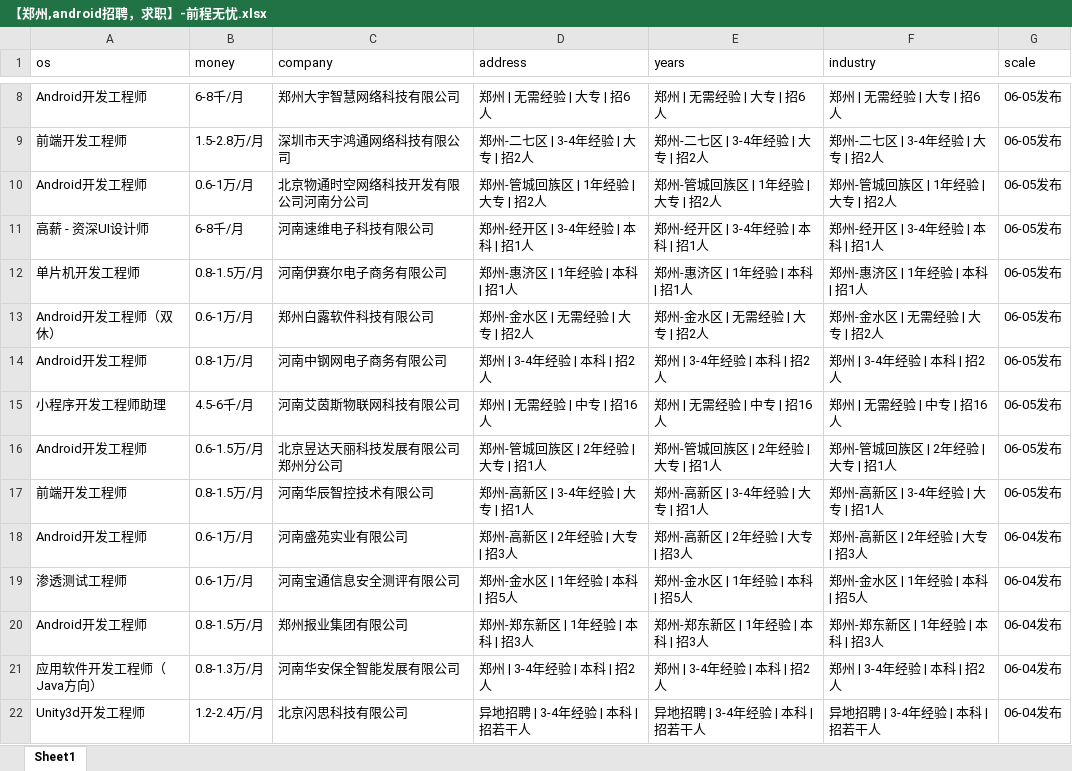
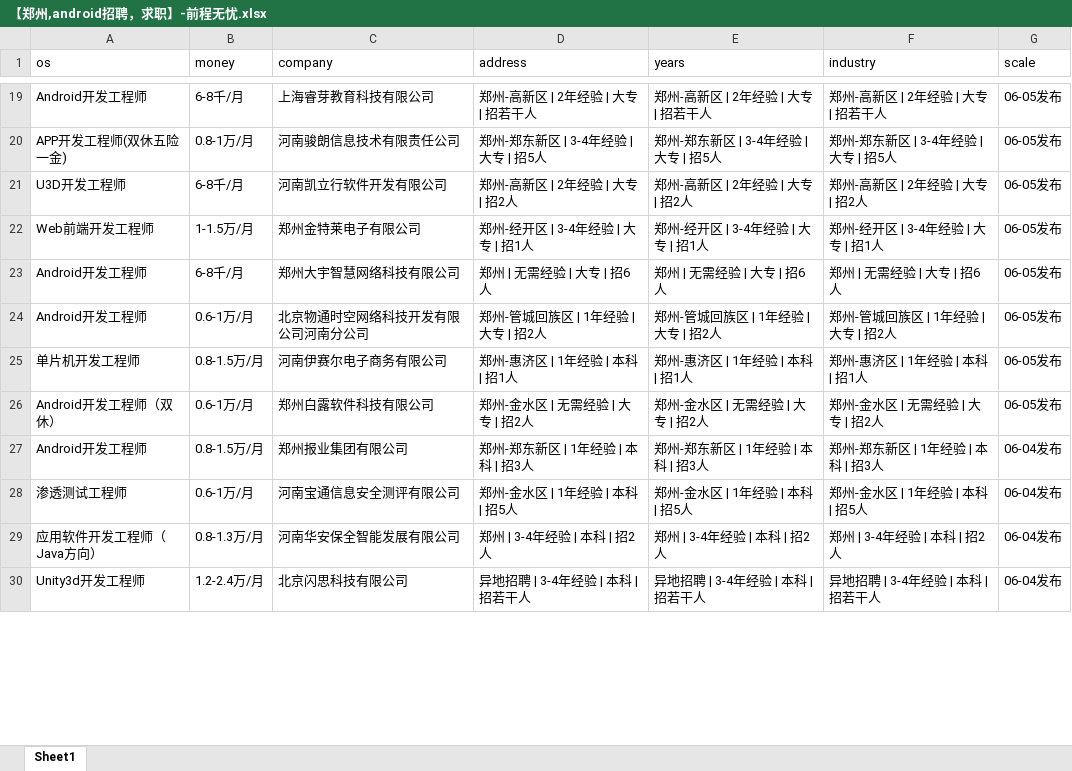
Before and after one commit to leigong2/AskQuastionApp, an Excel workbook: app/src/main/assets/【郑州,android招聘，求职】-前程无忧.xlsx, sheet Sheet1, drawn as a sheet; only a part is shown, gaps mark what is left out; values as stored, in another font and other column widths than the file's, no borders; removed rows and columns are numbered as before the commit, all else as after; the diff covers the shown part only; the diff names each change by its address in the sheet, - before the commit and + after, or states it on an @@ line.

```diff
--- a/app/src/main/assets/【郑州,android招聘，求职】-前程无忧.xlsx (sheet Sheet1)
+++ b/app/src/main/assets/【郑州,android招聘，求职】-前程无忧.xlsx (sheet Sheet1)
+row 19: Android开发工程师 | 6-8千/月 | 上海睿芽教育科技有限公司 | 郑州-高新区 | 2年经验 | 大专 | 招若干人 | 郑州-高新区 | 2年经验 | 大专 | 招若干人 | 郑州-高新区 | 2年经验 | 大专 | 招若干人 | 06-05发布
+row 20: APP开发工程师(双休五险一金) | 0.8-1万/月 | 河南骏朗信息技术有限责任公司 | 郑州-郑东新区 | 3-4年经验 | 大专 | 招5人 | 郑州-郑东新区 | 3-4年经验 | 大专 | 招5人 | 郑州-郑东新区 | 3-4年经验 | 大专 | 招5人 | 06-05发布
+row 21: U3D开发工程师 | 6-8千/月 | 河南凯立行软件开发有限公司 | 郑州-高新区 | 2年经验 | 大专 | 招2人 | 郑州-高新区 | 2年经验 | 大专 | 招2人 | 郑州-高新区 | 2年经验 | 大专 | 招2人 | 06-05发布
+row 22: Web前端开发工程师 | 1-1.5万/月 | 郑州金特莱电子有限公司 | 郑州-经开区 | 3-4年经验 | 大专 | 招1人 | 郑州-经开区 | 3-4年经验 | 大专 | 招1人 | 郑州-经开区 | 3-4年经验 | 大专 | 招1人 | 06-05发布
-row 9: 前端开发工程师 | 1.5-2.8万/月 | 深圳市天宇鸿通网络科技有限公司 | 郑州-二七区 | 3-4年经验 | 大专 | 招2人 | 郑州-二七区 | 3-4年经验 | 大专 | 招2人 | 郑州-二七区 | 3-4年经验 | 大专 | 招2人 | 06-05发布
-row 11: 高薪 - 资深UI设计师 | 6-8千/月 | 河南速维电子科技有限公司 | 郑州-经开区 | 3-4年经验 | 本科 | 招1人 | 郑州-经开区 | 3-4年经验 | 本科 | 招1人 | 郑州-经开区 | 3-4年经验 | 本科 | 招1人 | 06-05发布
-row 14: Android开发工程师 | 0.8-1万/月 | 河南中钢网电子商务有限公司 | 郑州 | 3-4年经验 | 本科 | 招2人 | 郑州 | 3-4年经验 | 本科 | 招2人 | 郑州 | 3-4年经验 | 本科 | 招2人 | 06-05发布
-row 15: 小程序开发工程师助理 | 4.5-6千/月 | 河南艾茵斯物联网科技有限公司 | 郑州 | 无需经验 | 中专 | 招16人 | 郑州 | 无需经验 | 中专 | 招16人 | 郑州 | 无需经验 | 中专 | 招16人 | 06-05发布
-row 16: Android开发工程师 | 0.6-1.5万/月 | 北京昱达天丽科技发展有限公司郑州分公司 | 郑州-管城回族区 | 2年经验 | 大专 | 招1人 | 郑州-管城回族区 | 2年经验 | 大专 | 招1人 | 郑州-管城回族区 | 2年经验 | 大专 | 招1人 | 06-05发布
-row 17: 前端开发工程师 | 0.8-1.5万/月 | 河南华辰智控技术有限公司 | 郑州-高新区 | 3-4年经验 | 大专 | 招1人 | 郑州-高新区 | 3-4年经验 | 大专 | 招1人 | 郑州-高新区 | 3-4年经验 | 大专 | 招1人 | 06-05发布
-B27 (money): 0.6-1万/月
+B27 (money): 0.8-1.5万/月
-C27 (company): 河南盛苑实业有限公司
+C27 (company): 郑州报业集团有限公司
-D27 (address): 郑州-高新区 | 2年经验 | 大专 | 招3人
+D27 (address): 郑州-郑东新区 | 1年经验 | 本科 | 招3人
-E27 (years): 郑州-高新区 | 2年经验 | 大专 | 招3人
+E27 (years): 郑州-郑东新区 | 1年经验 | 本科 | 招3人
-F27 (industry): 郑州-高新区 | 2年经验 | 大专 | 招3人
+F27 (industry): 郑州-郑东新区 | 1年经验 | 本科 | 招3人
-row 20: Android开发工程师 | 0.8-1.5万/月 | 郑州报业集团有限公司 | 郑州-郑东新区 | 1年经验 | 本科 | 招3人 | 郑州-郑东新区 | 1年经验 | 本科 | 招3人 | 郑州-郑东新区 | 1年经验 | 本科 | 招3人 | 06-04发布
```
Also changed, not shown: 22 added rows, 21 removed rows, 1 moved row and 9 edited cells elsewhere in this sheet, app/src/main/assets/「郑州招聘信息」郑州招聘网 - BOSS直聘.xlsx, app/src/main/assets/【郑州招聘信息_郑州招聘_郑州招聘网】-郑州猎聘.xlsx, 29 other files.
